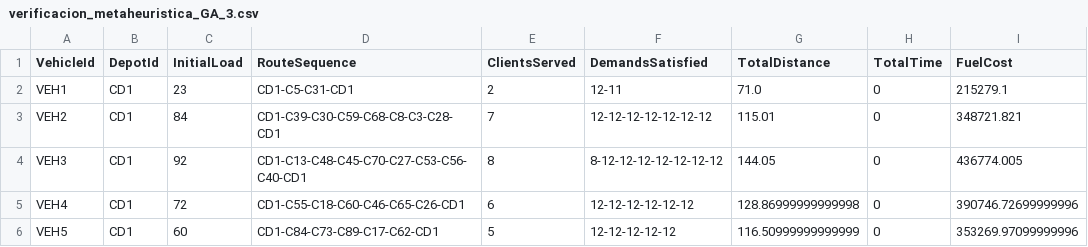
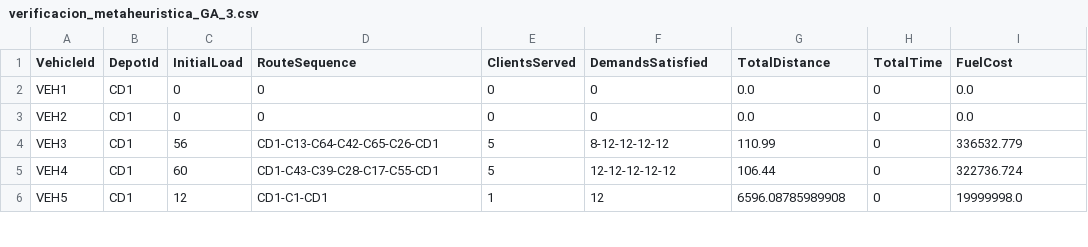
Before and after one commit to SuperEquipoEstrella/MOS-Entrega-3, a CSV file: solutions/verificacion_metaheuristica_GA_3.csv, drawn as a sheet; only a part is shown; the diff covers the shown part only.

```diff
--- a/solutions/verificacion_metaheuristica_GA_3.csv
+++ b/solutions/verificacion_metaheuristica_GA_3.csv
@@ -1,6 +1,6 @@
 VehicleId,DepotId,InitialLoad,RouteSequence,ClientsServed,DemandsSatisfied,TotalDistance,TotalTime,FuelCost
-VEH1,CD1,23,CD1-C5-C31-CD1,2,12-11,71.0,0,215279.1
-VEH2,CD1,84,CD1-C39-C30-C59-C68-C8-C3-C28-CD1,7,12-12-12-12-12-12-12,115.01,0,348721.821
-VEH3,CD1,92,CD1-C13-C48-C45-C70-C27-C53-C56-C40-CD1,8,8-12-12-12-12-12-12-12,144.05,0,436774.005
-VEH4,CD1,72,CD1-C55-C18-C60-C46-C65-C26-CD1,6,12-12-12-12-12-12,128.86999999999998,0,390746.72699999996
-VEH5,CD1,60,CD1-C84-C73-C89-C17-C62-CD1,5,12-12-12-12-12,116.50999999999999,0,353269.97099999996
+VEH1,CD1,0,0,0,0,0.0,0,0.0
+VEH2,CD1,0,0,0,0,0.0,0,0.0
+VEH3,CD1,56,CD1-C13-C64-C42-C65-C26-CD1,5,8-12-12-12-12,110.99,0,336532.779
+VEH4,CD1,60,CD1-C43-C39-C28-C17-C55-CD1,5,12-12-12-12-12,106.44,0,322736.724
+VEH5,CD1,12,CD1-C1-CD1,1,12,6596.08785989908,0,19999998.0
```
Also changed, not shown: 126 edited cells elsewhere in this file, solutions/verificacion_metaheuristica_GA_2.csv, 1 other file.
